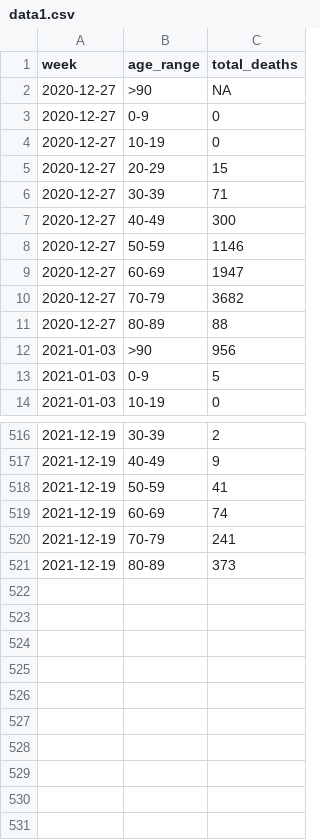
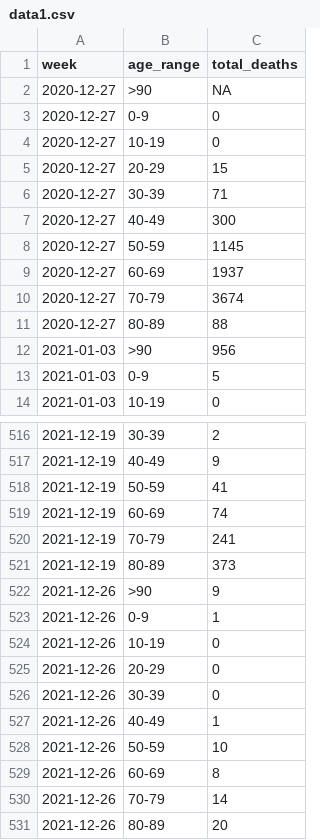
Before and after one commit to lvegro/iss-decessi-eta, a CSV file: data/data1.csv, drawn as a sheet; only a part is shown, gaps mark what is left out.

```diff
--- a/data/data1.csv
+++ b/data/data1.csv
@@ -7,5 +7,5 @@ week,age_range,total_deaths
 2020-12-27,40-49,300
-2020-12-27,50-59,1146
-2020-12-27,60-69,1947
-2020-12-27,70-79,3682
+2020-12-27,50-59,1145
+2020-12-27,60-69,1937
+2020-12-27,70-79,3674
 2020-12-27,80-89,88
@@ -521 +521,11 @@ week,age_range,total_deaths
 2021-12-19,80-89,373
+2021-12-26,>90,9
+2021-12-26,0-9,1
+2021-12-26,10-19,0
+2021-12-26,20-29,0
+2021-12-26,30-39,0
+2021-12-26,40-49,1
+2021-12-26,50-59,10
+2021-12-26,60-69,8
+2021-12-26,70-79,14
+2021-12-26,80-89,20
```
